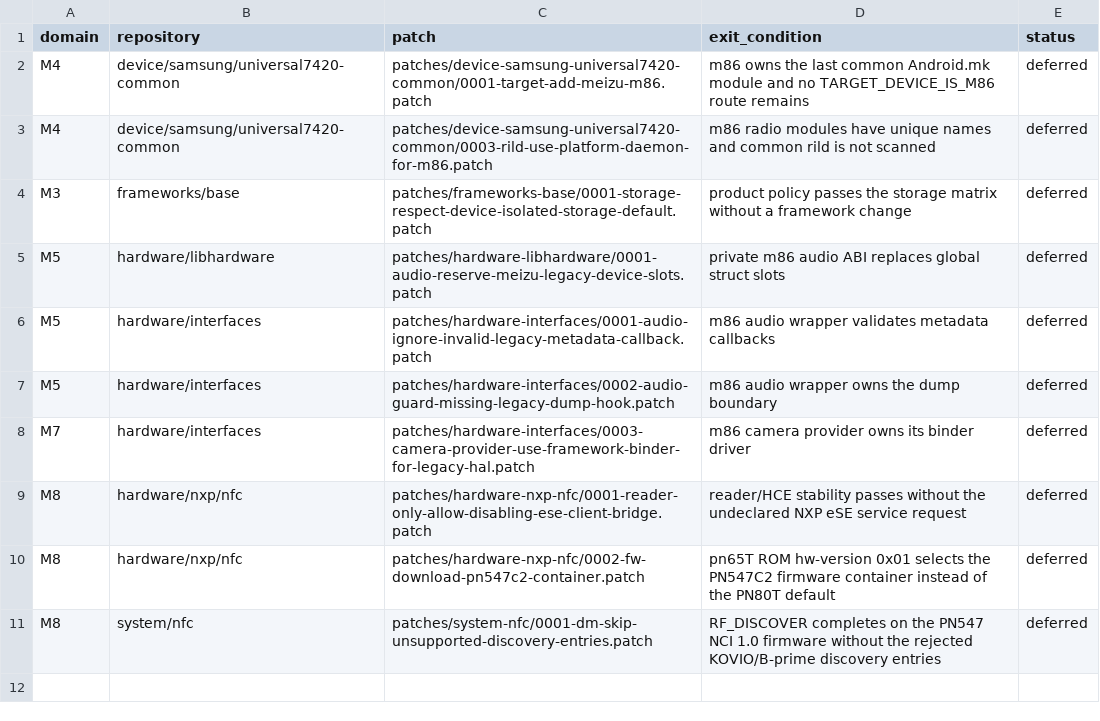
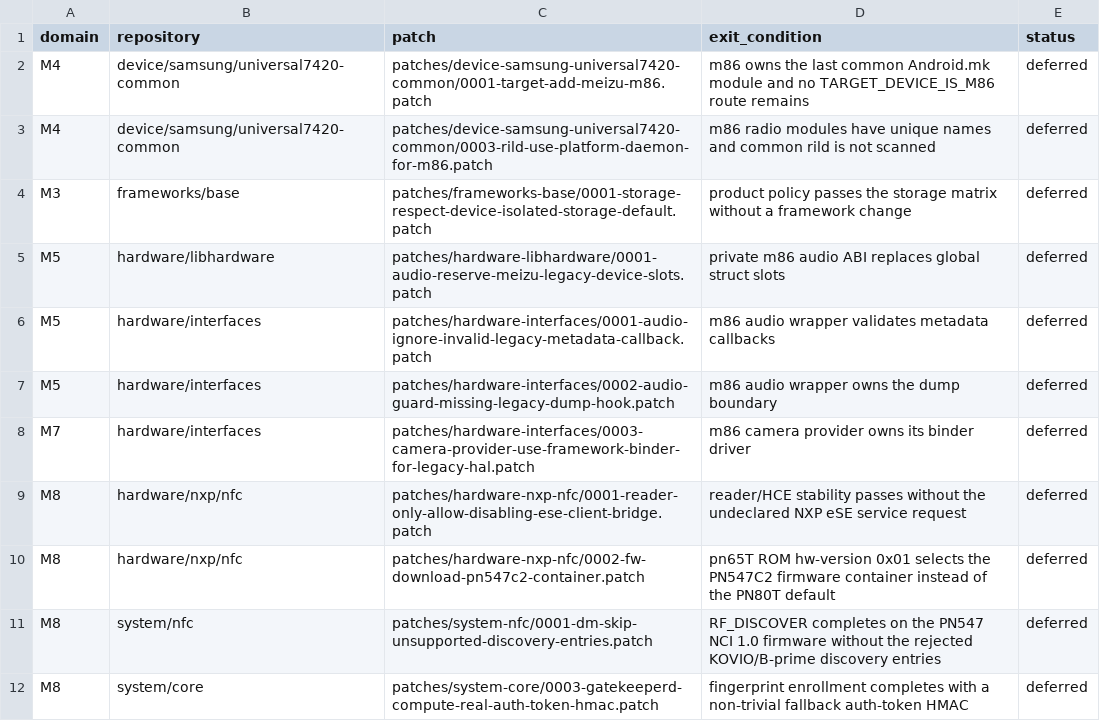
Before and after one commit to meizu-pro5-dev/pro5-android, a TSV file: docs/platform-debt.tsv, drawn as a sheet.

Commit message:
docs: ledger the gatekeeper HMAC fallback patch

```diff
--- a/docs/platform-debt.tsv
+++ b/docs/platform-debt.tsv
@@ -11 +11,2 @@ M8	hardware/nxp/nfc	patches/hardware-nxp-nfc/0002-fw-download-pn547c2-container.
 M8	system/nfc	patches/system-nfc/0001-dm-skip-unsupported-discovery-entries.patch	RF_DISCOVER completes on the PN547 NCI 1.0 firmware without the rejected KOVIO/B-prime discovery entries	deferred
+M8	system/core	patches/system-core/0003-gatekeeperd-compute-real-auth-token-hmac.patch	fingerprint enrollment completes with a non-trivial fallback auth-token HMAC	deferred
```
Also changed, not shown: 1 other file.
